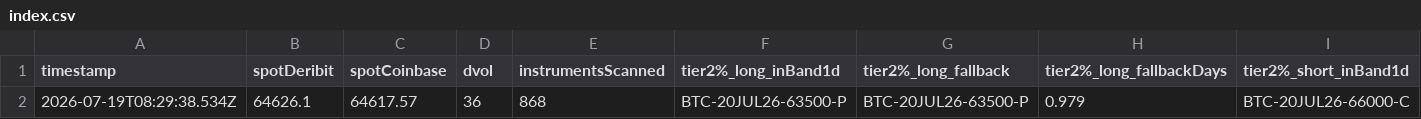
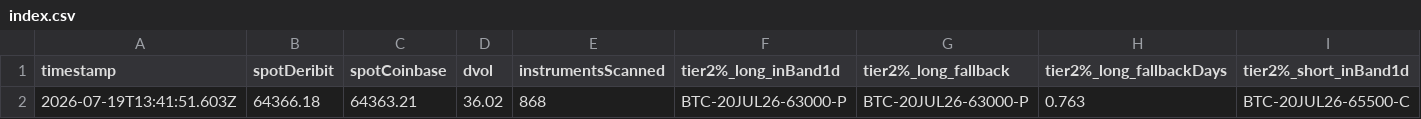
Before and after one commit to atticusNew/Foxify_Collar, a CSV file: artifacts/chain-samples/index.csv, drawn as a sheet; only a part is shown; removed rows and columns are numbered as before the commit, all else as after; rows hold the shown columns only; the diff names each change by its address in the sheet, - before the commit and + after, or states it on an @@ line.

```diff
--- a/artifacts/chain-samples/index.csv
+++ b/artifacts/chain-samples/index.csv
-row 2: 2026-07-19T08:29:38.534Z | 64626.1 | 64617.57 | 36 | 868 | BTC-20JUL26-63500-P | BTC-20JUL26-63500-P | 0.979 | BTC-20JUL26-66000-C
+row 2: 2026-07-19T13:41:51.603Z | 64366.18 | 64363.21 | 36.02 | 868 | BTC-20JUL26-63000-P | BTC-20JUL26-63000-P | 0.763 | BTC-20JUL26-65500-C
```
Also changed, not shown: 1 other file.
